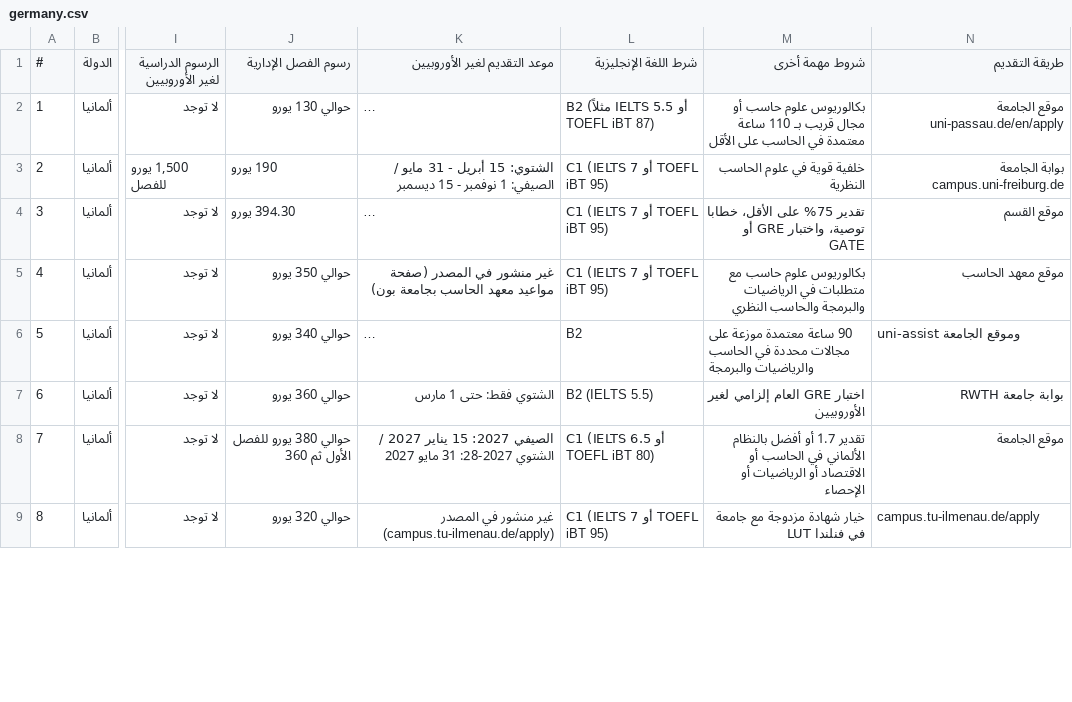
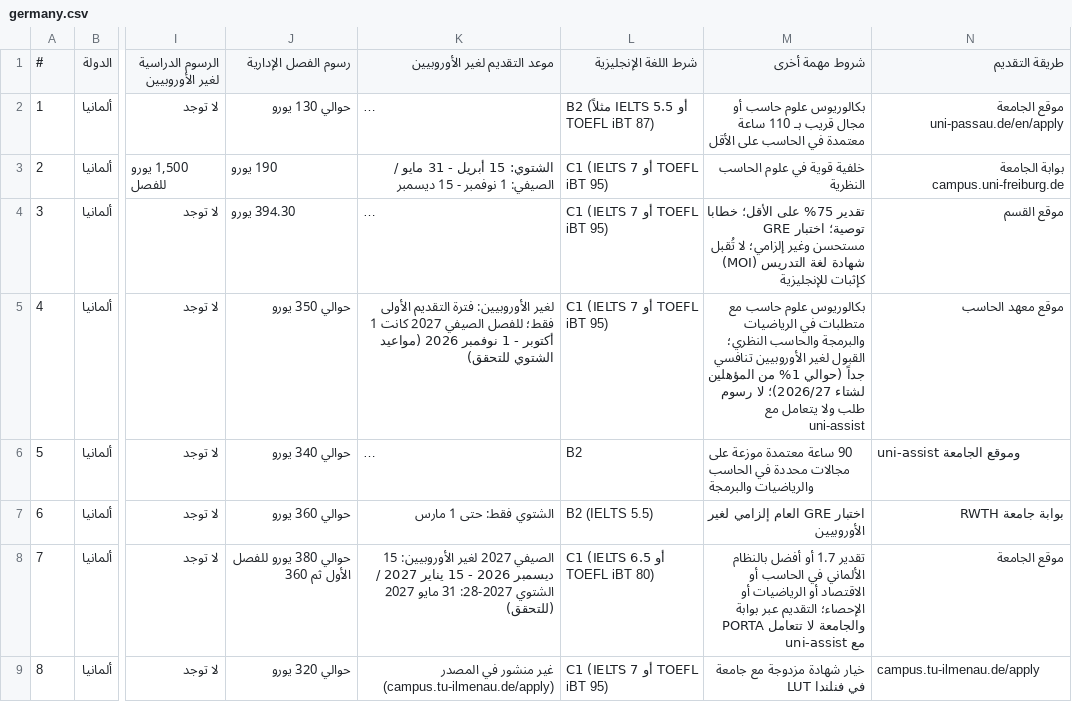
Before and after one commit to timelmallah-cpu/mynewgate, a CSV file: data/programmes/germany.csv, drawn as a sheet; only a part is shown, gaps mark what is left out; long unchanged cells end in …; the diff covers the shown part only; the diff names each change by its address in the sheet, - before the commit and + after, or states it on an @@ line.

```diff
--- a/data/programmes/germany.csv
+++ b/data/programmes/germany.csv
-M4 (شروط مهمة أخرى): …75% على الأقل، خطابا توصية، واختبار GRE أو GATE
+M4 (شروط مهمة أخرى): …75% على الأقل؛ خطابا توصية؛ اختبار GRE مستحسن وغير إلزامي؛ لا تُقبل شهادة لغة التدريس (MOI) كإثبات للإنجليزية
-K5 (موعد التقديم لغير الأوروبيين): غير منشور في المصدر (صفحة مواعيد معهد الحاسب بجامعة بون)
+K5 (موعد التقديم لغير الأوروبيين): لغير الأوروبيين: فترة التقديم الأولى فقط؛ للفصل الصيفي 2027 كانت 1 أكتوبر - 1 نوفمبر 2026 (مواعيد الشتوي للتحقق)
-M5 (شروط مهمة أخرى): …والبرمجة والحاسب النظري
+M5 (شروط مهمة أخرى): …والبرمجة والحاسب النظري؛ القبول لغير الأوروبيين تنافسي جداً (حوالي 1% من المؤهلين لشتاء 2026/27)؛ لا رسوم طلب ولا يتعامل مع uni-assist
-K8 (موعد التقديم لغير الأوروبيين): الصيفي 2027: 15 يناير 2027 / الشتوي 2027-28: 31 مايو 2027
+K8 (موعد التقديم لغير الأوروبيين): الصيفي 2027 لغير الأوروبيين: 15 ديسمبر 2026 - 15 يناير 2027 / الشتوي 2027-28: 31 مايو 2027 (للتحقق)
-M8 (شروط مهمة أخرى): …الرياضيات أو الإحصاء
+M8 (شروط مهمة أخرى): …الرياضيات أو الإحصاء؛ التقديم عبر بوابة PORTA والجامعة لا تتعامل مع uni-assist
```
Also changed, not shown: 12 edited cells elsewhere in this file, data/programmes/all_programmes.csv, data/programmes/belgium.csv, 3 other files.
